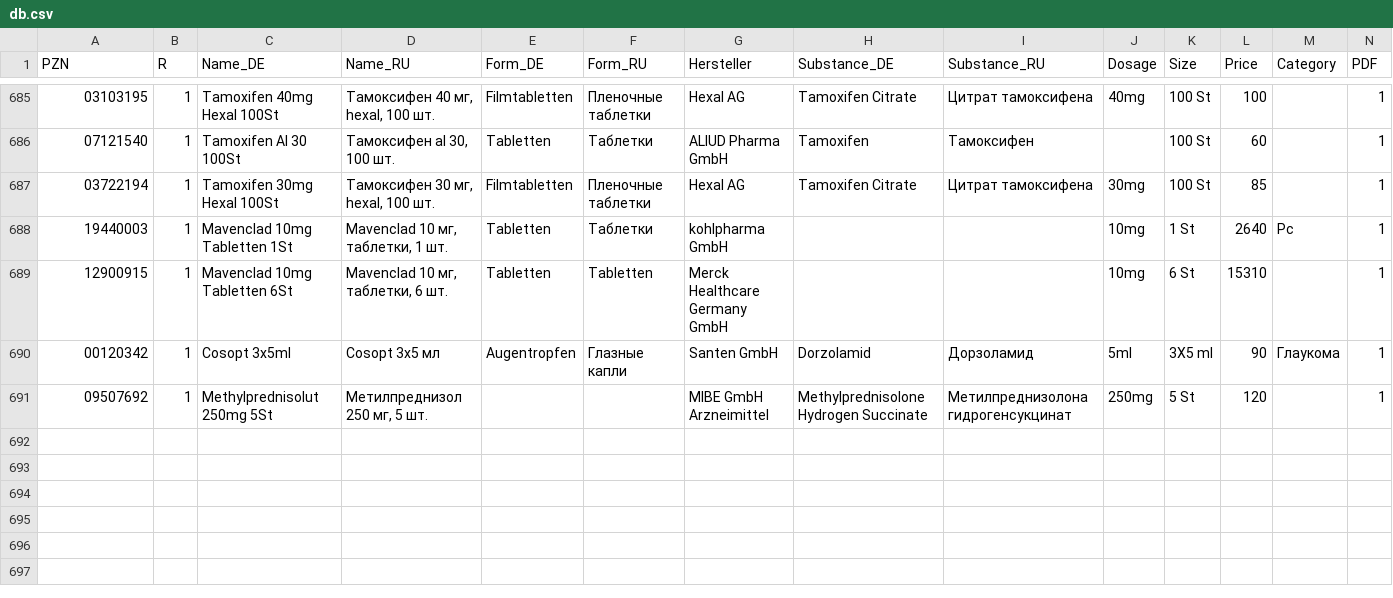
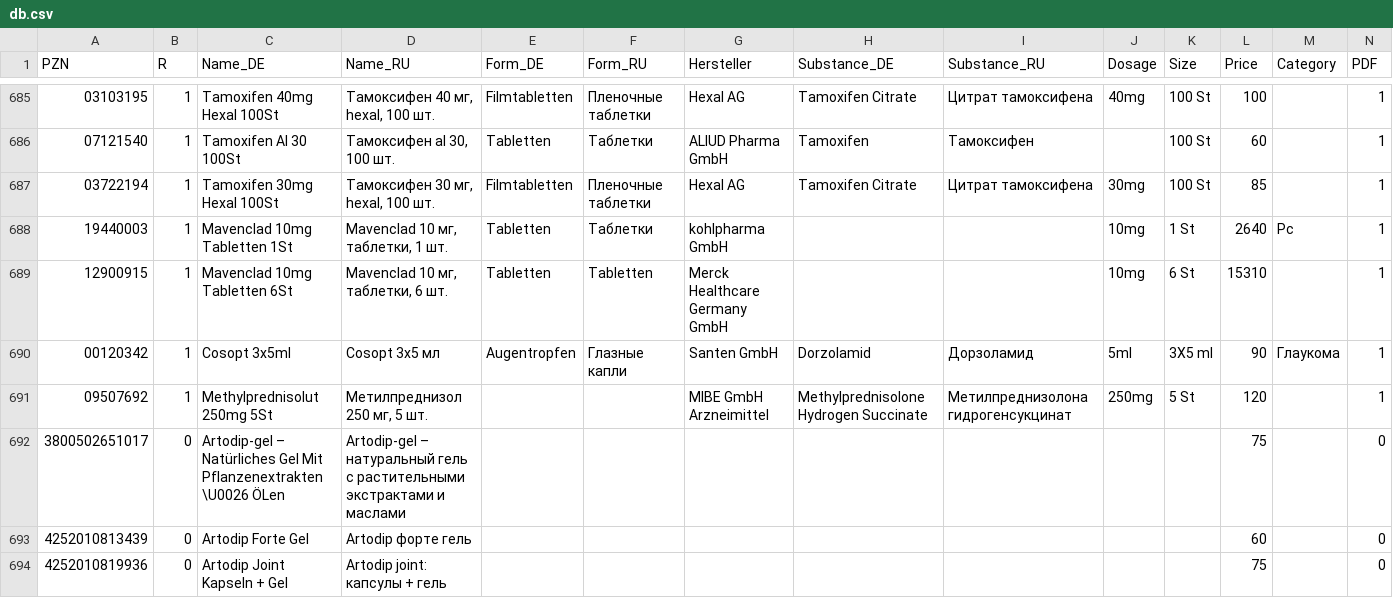
Before and after one commit to gxxmwolf-wq/catalog, a CSV file: db.csv, drawn as a sheet; only a part is shown, gaps mark what is left out; the diff names each change by its address in the sheet, - before the commit and + after, or states it on an @@ line.

Commit message:
Обновление базы PZN (Диск + GitHub) 🚀

```diff
--- a/db.csv
+++ b/db.csv
+row 692: 3800502651017 | 0 | Artodip-gel – Natürliches Gel Mit Pflanzenextrakten \U0026 ÖLen | Artodip-gel – натуральный гель с растительными экстрактами и маслами |  |  |  |  |  |  |  | 75 |  | 0
+row 693: 4252010813439 | 0 | Artodip Forte Gel | Artodip форте гель |  |  |  |  |  |  |  | 60 |  | 0
+row 694: 4252010819936 | 0 | Artodip Joint Kapseln + Gel | Artodip joint: капсулы + гель |  |  |  |  |  |  |  | 75 |  | 0
```
